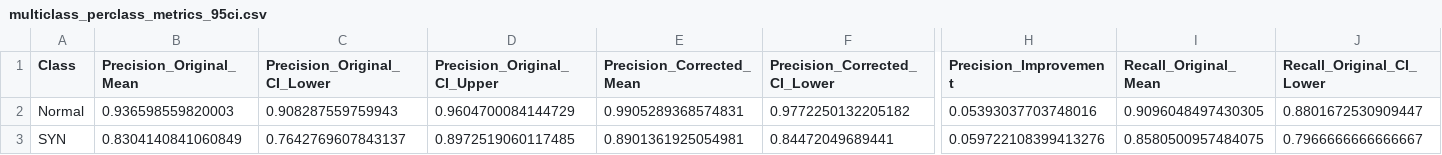
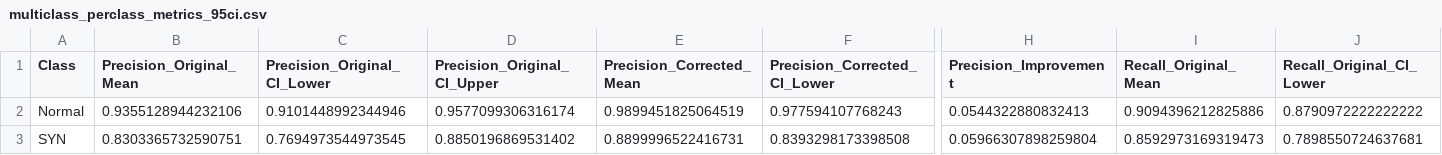
Before and after one commit to AntoniLenart/Engineering-Thesis, a CSV file: ml/random_forest_results/multiclass_perclass_metrics_95ci.csv, drawn as a sheet; only a part is shown, gaps mark what is left out; the diff covers the shown part only; the diff names each change by its address in the sheet, - before the commit and + after, or states it on an @@ line.

Commit message:
update results

```diff
--- a/ml/random_forest_results/multiclass_perclass_metrics_95ci.csv
+++ b/ml/random_forest_results/multiclass_perclass_metrics_95ci.csv
-B2 (Precision_Original_Mean): 0.936598559820003
+B2 (Precision_Original_Mean): 0.9355128944232106
-C2 (Precision_Original_CI_Lower): 0.908287559759943
+C2 (Precision_Original_CI_Lower): 0.9101448992344946
-D2 (Precision_Original_CI_Upper): 0.9604700084144729
+D2 (Precision_Original_CI_Upper): 0.9577099306316174
-E2 (Precision_Corrected_Mean): 0.9905289368574831
+E2 (Precision_Corrected_Mean): 0.9899451825064519
-F2 (Precision_Corrected_CI_Lower): 0.9772250132205182
+F2 (Precision_Corrected_CI_Lower): 0.977594107768243
-H2 (Precision_Improvement): 0.05393037703748016
+H2 (Precision_Improvement): 0.0544322880832413
-I2 (Recall_Original_Mean): 0.9096048497430305
+I2 (Recall_Original_Mean): 0.9094396212825886
-J2 (Recall_Original_CI_Lower): 0.8801672530909447
+J2 (Recall_Original_CI_Lower): 0.8790972222222222
-B3 (Precision_Original_Mean): 0.8304140841060849
+B3 (Precision_Original_Mean): 0.8303365732590751
-C3 (Precision_Original_CI_Lower): 0.7642769607843137
+C3 (Precision_Original_CI_Lower): 0.7694973544973545
-D3 (Precision_Original_CI_Upper): 0.8972519060117485
+D3 (Precision_Original_CI_Upper): 0.8850196869531402
-E3 (Precision_Corrected_Mean): 0.8901361925054981
+E3 (Precision_Corrected_Mean): 0.8899996522416731
-F3 (Precision_Corrected_CI_Lower): 0.84472049689441
+F3 (Precision_Corrected_CI_Lower): 0.8393298173398508
-H3 (Precision_Improvement): 0.059722108399413276
+H3 (Precision_Improvement): 0.05966307898259804
-I3 (Recall_Original_Mean): 0.8580500957484075
+I3 (Recall_Original_Mean): 0.8592973169319473
-J3 (Recall_Original_CI_Lower): 0.7966666666666667
+J3 (Recall_Original_CI_Lower): 0.7898550724637681
```
Also changed, not shown: 64 edited cells elsewhere in this file, ml/random_forest_results/binary_metrics_95ci_random_forest.csv, ml/random_forest_results/statistical_significance_tests.csv, 16 other files.
